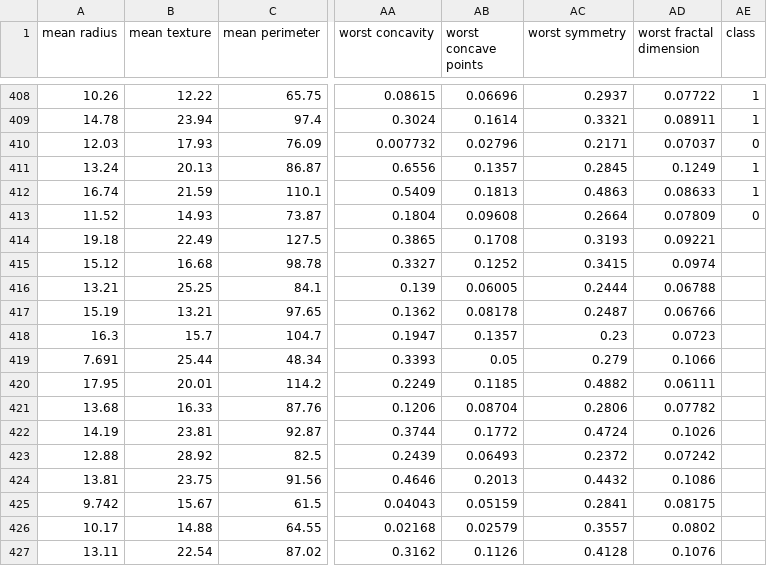
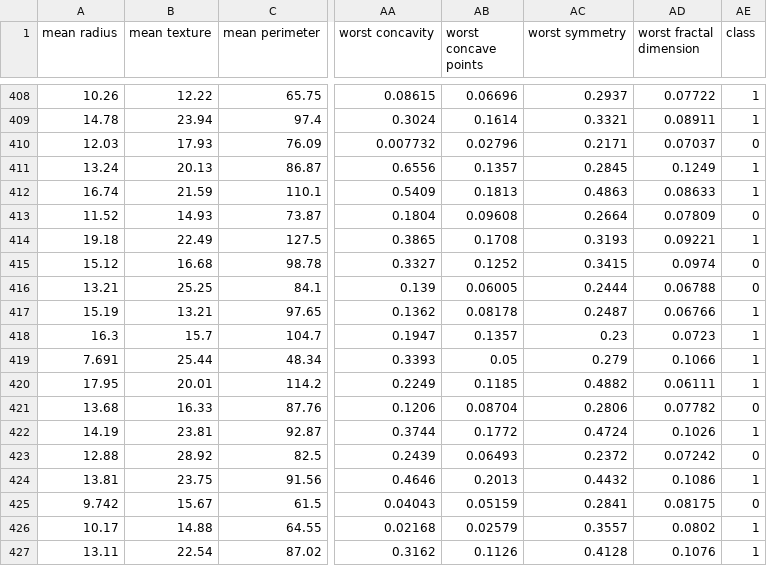
Before and after one commit to andrew15818/110, a CSV file: fall/data_mining/homework/hw2/data/custom_train.csv, drawn as a sheet; only a part is shown, gaps mark what is left out; the diff names each change by its address in the sheet, - before the commit and + after, or states it on an @@ line.

Commit message:
left only original testing data

```diff
--- a/fall/data_mining/homework/hw2/data/custom_train.csv
+++ b/fall/data_mining/homework/hw2/data/custom_train.csv
-AE414 (class): (empty)
+AE414 (class): 1
-AE415:AE416 (class): (empty)
+AE415:AE416 (class): 0
-AE417:AE420 (class): (empty)
+AE417:AE420 (class): 1
-AE421 (class): (empty)
+AE421 (class): 0
-AE422 (class): (empty)
+AE422 (class): 1
-AE423 (class): (empty)
+AE423 (class): 0
-AE424 (class): (empty)
+AE424 (class): 1
-AE425 (class): (empty)
+AE425 (class): 0
-AE426:AE427 (class): (empty)
+AE426:AE427 (class): 1
```
